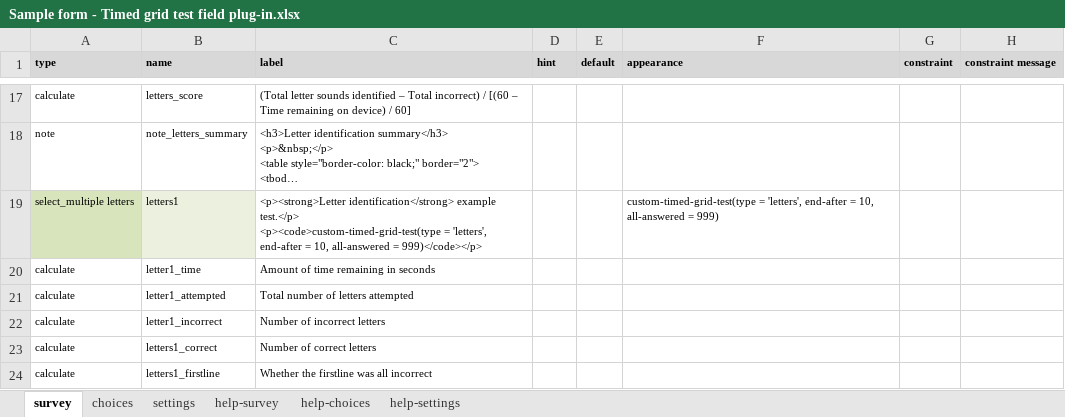
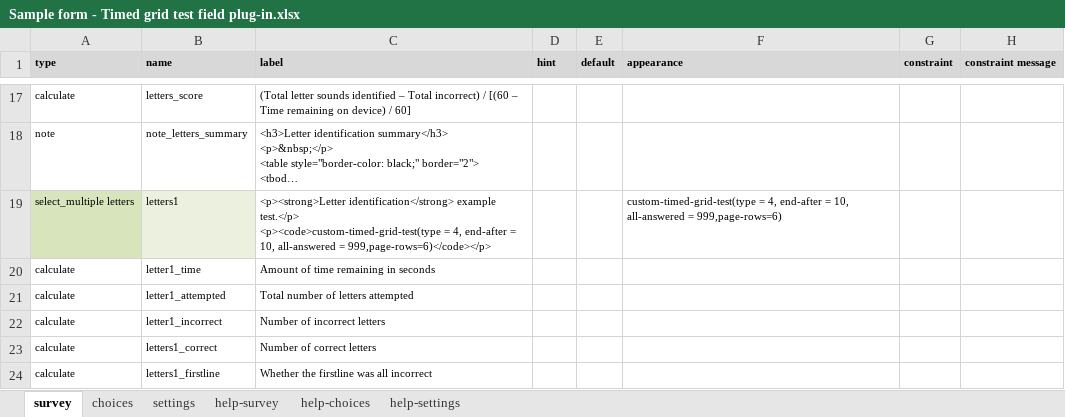
Before and after one commit to surveycto/timed-grid-test, an Excel workbook: extras/sample-form/Sample form - Timed grid test field plug-in.xlsx, sheet survey, drawn as a sheet; only a part is shown, gaps mark what is left out; long unchanged cells end in …; values as stored, in another font and other column widths than the file's, no borders; conditional formats not drawn; the diff names each change by its address in the sheet, - before the commit and + after, or states it on an @@ line.

```diff
--- a/extras/sample-form/Sample form - Timed grid test field plug-in.xlsx (sheet survey)
+++ b/extras/sample-form/Sample form - Timed grid test field plug-in.xlsx (sheet survey)
-C19 (label): …<p><code>custom-timed-grid-test(type = 'letters', end-after = 10, all-answered = 999)</code></p>
+C19 (label): …<p><code>custom-timed-grid-test(type = 4, end-after = 10, all-answered = 999,page-rows=6)</code></p>
-F19 (appearance): custom-timed-grid-test(type = 'letters', end-after = 10, all-answered = 999)
+F19 (appearance): custom-timed-grid-test(type = 4, end-after = 10, all-answered = 999,page-rows=6)
```
Also changed, not shown: sheet settings, 3 other files.
